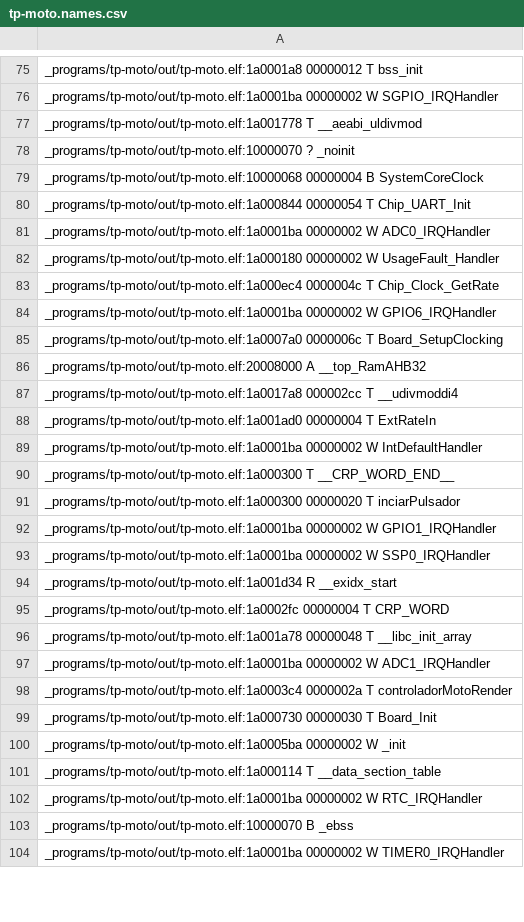
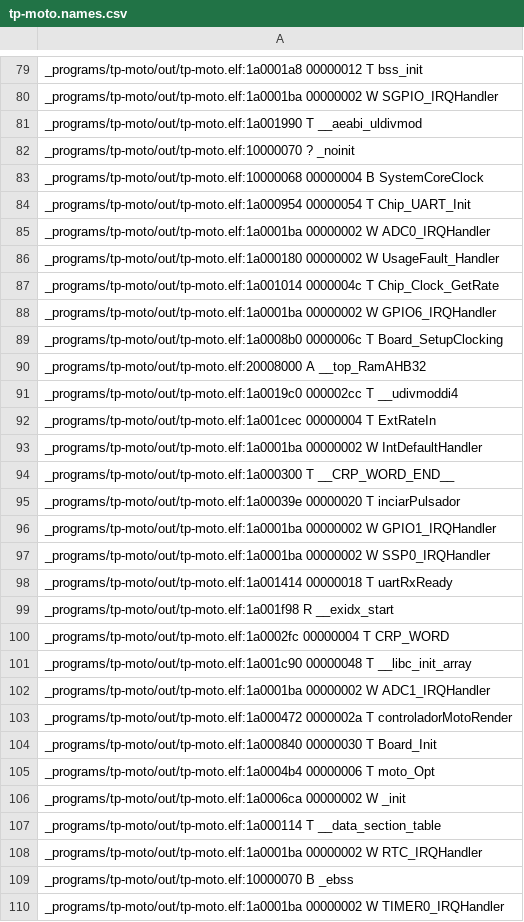
Before and after one commit to NahuelM426/moto, a CSV file: out/tp-moto.names.csv, drawn as a sheet; only a part is shown, gaps mark what is left out; the diff covers the shown part only.

```diff
--- a/out/tp-moto.names.csv
+++ b/out/tp-moto.names.csv
@@ -76,26 +80,28 @@ _programs/tp-moto/out/tp-moto.elf:1a0001a8 00000012 T bss_init
 _programs/tp-moto/out/tp-moto.elf:1a0001ba 00000002 W SGPIO_IRQHandler
-_programs/tp-moto/out/tp-moto.elf:1a001778 T __aeabi_uldivmod
+_programs/tp-moto/out/tp-moto.elf:1a001990 T __aeabi_uldivmod
 _programs/tp-moto/out/tp-moto.elf:10000070 ? _noinit
 _programs/tp-moto/out/tp-moto.elf:10000068 00000004 B SystemCoreClock
-_programs/tp-moto/out/tp-moto.elf:1a000844 00000054 T Chip_UART_Init
+_programs/tp-moto/out/tp-moto.elf:1a000954 00000054 T Chip_UART_Init
 _programs/tp-moto/out/tp-moto.elf:1a0001ba 00000002 W ADC0_IRQHandler
 _programs/tp-moto/out/tp-moto.elf:1a000180 00000002 W UsageFault_Handler
-_programs/tp-moto/out/tp-moto.elf:1a000ec4 0000004c T Chip_Clock_GetRate
+_programs/tp-moto/out/tp-moto.elf:1a001014 0000004c T Chip_Clock_GetRate
 _programs/tp-moto/out/tp-moto.elf:1a0001ba 00000002 W GPIO6_IRQHandler
-_programs/tp-moto/out/tp-moto.elf:1a0007a0 0000006c T Board_SetupClocking
+_programs/tp-moto/out/tp-moto.elf:1a0008b0 0000006c T Board_SetupClocking
 _programs/tp-moto/out/tp-moto.elf:20008000 A __top_RamAHB32
-_programs/tp-moto/out/tp-moto.elf:1a0017a8 000002cc T __udivmoddi4
-_programs/tp-moto/out/tp-moto.elf:1a001ad0 00000004 T ExtRateIn
+_programs/tp-moto/out/tp-moto.elf:1a0019c0 000002cc T __udivmoddi4
+_programs/tp-moto/out/tp-moto.elf:1a001cec 00000004 T ExtRateIn
 _programs/tp-moto/out/tp-moto.elf:1a0001ba 00000002 W IntDefaultHandler
 _programs/tp-moto/out/tp-moto.elf:1a000300 T __CRP_WORD_END__
-_programs/tp-moto/out/tp-moto.elf:1a000300 00000020 T inciarPulsador
+_programs/tp-moto/out/tp-moto.elf:1a00039e 00000020 T inciarPulsador
 _programs/tp-moto/out/tp-moto.elf:1a0001ba 00000002 W GPIO1_IRQHandler
 _programs/tp-moto/out/tp-moto.elf:1a0001ba 00000002 W SSP0_IRQHandler
-_programs/tp-moto/out/tp-moto.elf:1a001d34 R __exidx_start
+_programs/tp-moto/out/tp-moto.elf:1a001414 00000018 T uartRxReady
+_programs/tp-moto/out/tp-moto.elf:1a001f98 R __exidx_start
 _programs/tp-moto/out/tp-moto.elf:1a0002fc 00000004 T CRP_WORD
-_programs/tp-moto/out/tp-moto.elf:1a001a78 00000048 T __libc_init_array
+_programs/tp-moto/out/tp-moto.elf:1a001c90 00000048 T __libc_init_array
 _programs/tp-moto/out/tp-moto.elf:1a0001ba 00000002 W ADC1_IRQHandler
-_programs/tp-moto/out/tp-moto.elf:1a0003c4 0000002a T controladorMotoRender
-_programs/tp-moto/out/tp-moto.elf:1a000730 00000030 T Board_Init
-_programs/tp-moto/out/tp-moto.elf:1a0005ba 00000002 W _init
+_programs/tp-moto/out/tp-moto.elf:1a000472 0000002a T controladorMotoRender
+_programs/tp-moto/out/tp-moto.elf:1a000840 00000030 T Board_Init
+_programs/tp-moto/out/tp-moto.elf:1a0004b4 00000006 T moto_Opt
+_programs/tp-moto/out/tp-moto.elf:1a0006ca 00000002 W _init
 _programs/tp-moto/out/tp-moto.elf:1a000114 T __data_section_table
```
Also changed, not shown: 12 added rows and 95 edited cells elsewhere in this file, 24 other files.
